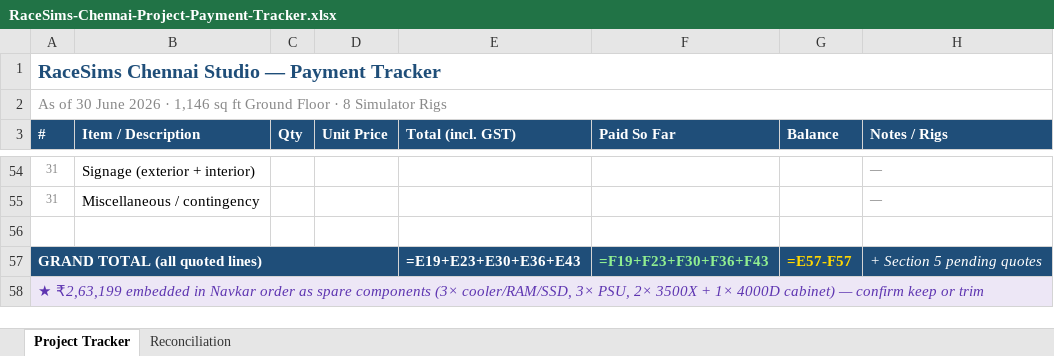
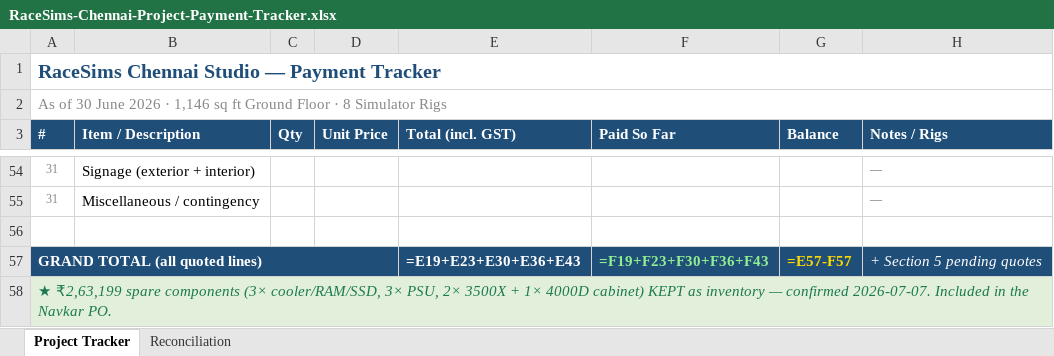
Before and after one commit to mindwiseai/Thambu-HQ, an Excel workbook: racesims/Racesims Studio, Chennai/RaceSims-Chennai-Project-Payment-Tracker.xlsx, sheet Project Tracker, drawn as a sheet; only a part is shown, gaps mark what is left out; values as stored, in another font and other column widths than the file's, no borders; formulas without a stored value are shown as written; the diff names each change by its address in the sheet, - before the commit and + after, or states it on an @@ line.

```diff
--- a/racesims/Racesims Studio, Chennai/RaceSims-Chennai-Project-Payment-Tracker.xlsx (sheet Project Tracker)
+++ b/racesims/Racesims Studio, Chennai/RaceSims-Chennai-Project-Payment-Tracker.xlsx (sheet Project Tracker)
-A58 (#): ★ ₹2,63,199 embedded in Navkar order as spare components (3× cooler/RAM/SSD, 3× PSU, 2× 3500X + 1× 4000D cabinet) — confirm keep or trim
+A58 (#): ★ ₹2,63,199 spare components (3× cooler/RAM/SSD, 3× PSU, 2× 3500X + 1× 4000D cabinet) KEPT as inventory — confirmed 2026-07-07. Included in the Navkar PO.
@@ A58 fill: #EDE7F6 → #E2EFDA, text colour: #5E35B1 → #1B7A4F @@
```
Also changed, not shown: sheet Reconciliation, 6 other files.
